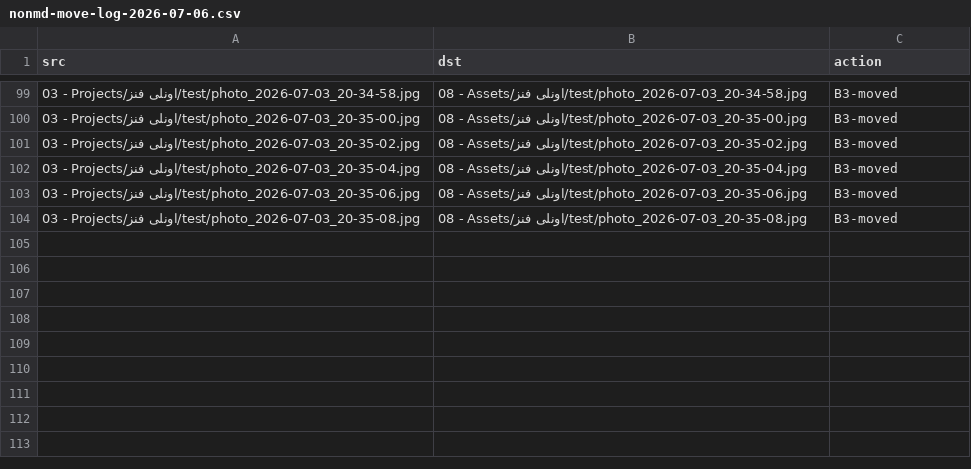
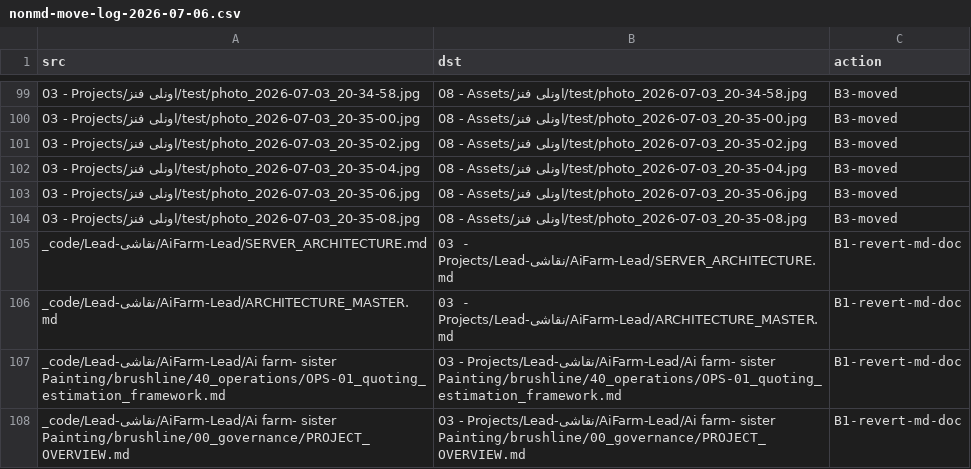
Before and after one commit to ari-OCTOPUS/ofn-node, a CSV file: 00 - Inbox/nonmd-move-log-2026-07-06.csv, drawn as a sheet; only a part is shown, gaps mark what is left out; the diff names each change by its address in the sheet, - before the commit and + after, or states it on an @@ line.

Commit message:
مستندات جلسه ۱۷: HANDOFF + ledger + PROJECT.md ×۵ + NONMD-TRIAGE-PLAN (done)

```diff
--- a/00 - Inbox/nonmd-move-log-2026-07-06.csv
+++ b/00 - Inbox/nonmd-move-log-2026-07-06.csv
+row 105: _code/Lead-نقاشی/AiFarm-Lead/SERVER_ARCHITECTURE.md | 03 - Projects/Lead-نقاشی/AiFarm-Lead/SERVER_ARCHITECTURE.md | B1-revert-md-doc
+row 106: _code/Lead-نقاشی/AiFarm-Lead/ARCHITECTURE_MASTER.md | 03 - Projects/Lead-نقاشی/AiFarm-Lead/ARCHITECTURE_MASTER.md | B1-revert-md-doc
+row 107: _code/Lead-نقاشی/AiFarm-Lead/Ai farm- sister Painting/brushline/40_operations/OPS-01_quoting_estimation_framework.md | 03 - Projects/Lead-نقاشی/AiFarm-Lead/Ai farm- sister Painting/brushline/40_operations/OPS-01_quoting_estimation_framework.md | B1-revert-md-doc
+row 108: _code/Lead-نقاشی/AiFarm-Lead/Ai farm- sister Painting/brushline/00_governance/PROJECT_OVERVIEW.md | 03 - Projects/Lead-نقاشی/AiFarm-Lead/Ai farm- sister Painting/brushline/00_governance/PROJECT_OVERVIEW.md | B1-revert-md-doc
```
Also changed, not shown: 9 other files.
